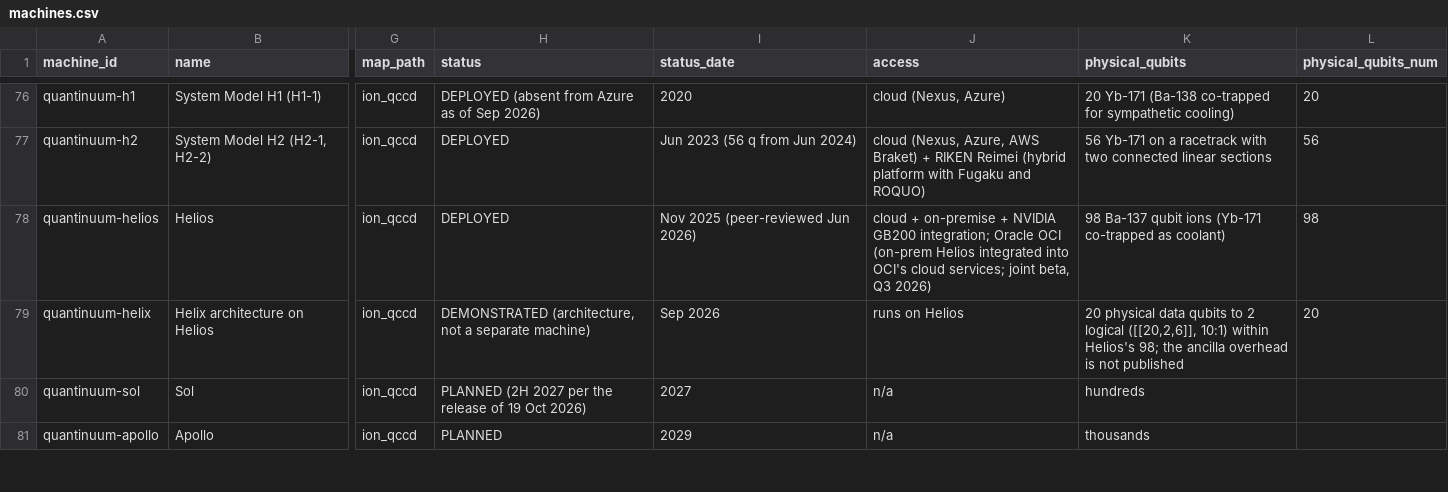
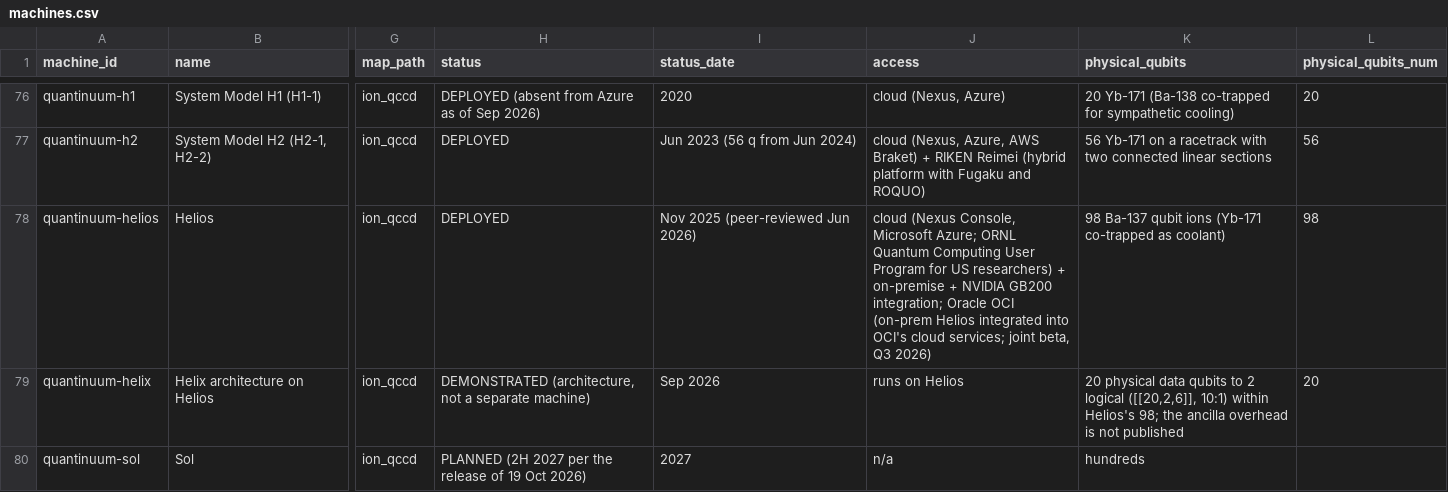
Before and after one commit to qraveh/qt-map, a CSV file: data/register/machines.csv, drawn as a sheet; only a part is shown, gaps mark what is left out; the shorter side is filled out with more unchanged rows; the diff covers the shown part only; the diff names each change by its address in the sheet, - before the commit and + after, or states it on an @@ line.

```diff
--- a/data/register/machines.csv
+++ b/data/register/machines.csv
-J78 (access): cloud + on-premise…
+J78 (access): cloud (Nexus Console, Microsoft Azure; ORNL Quantum Computing User Program for US researchers) + on-premise…
```
Also changed, not shown: 7 edited cells elsewhere in this file, 20 other files.
